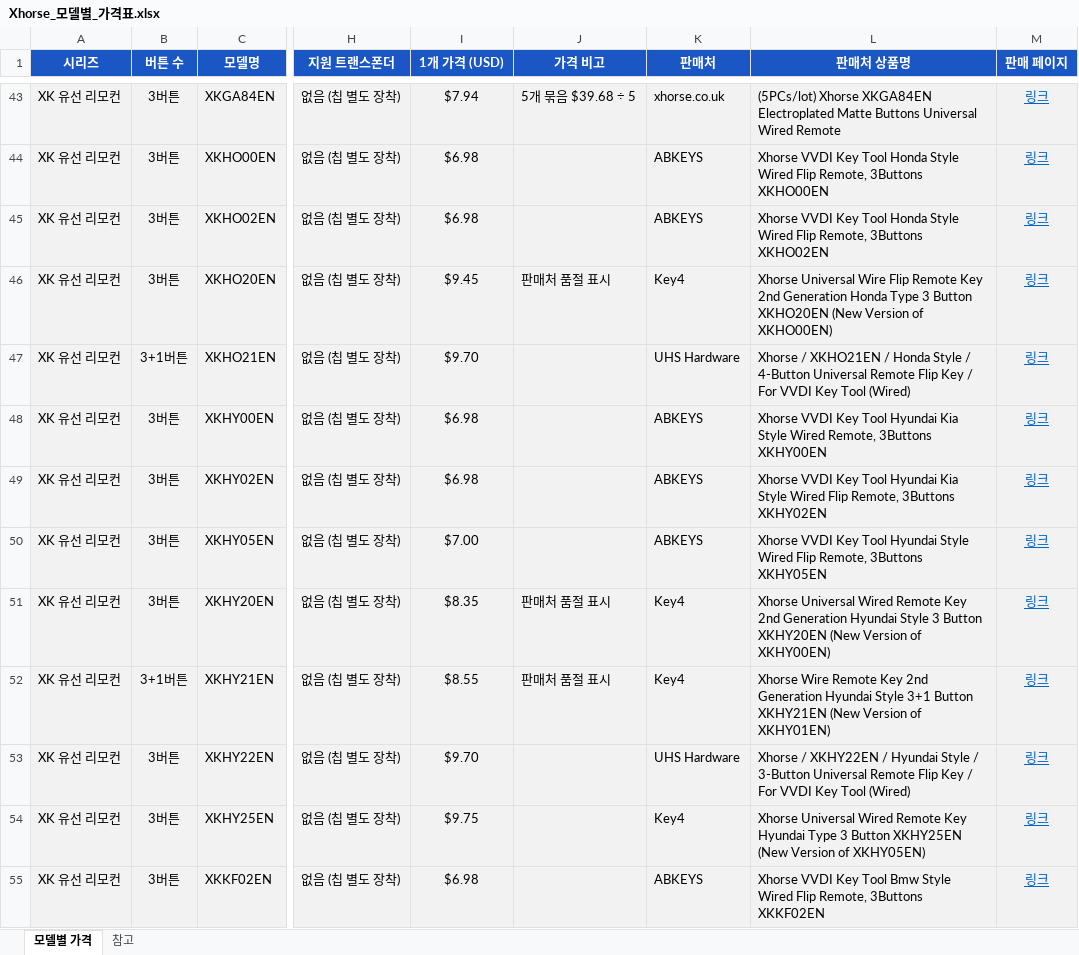
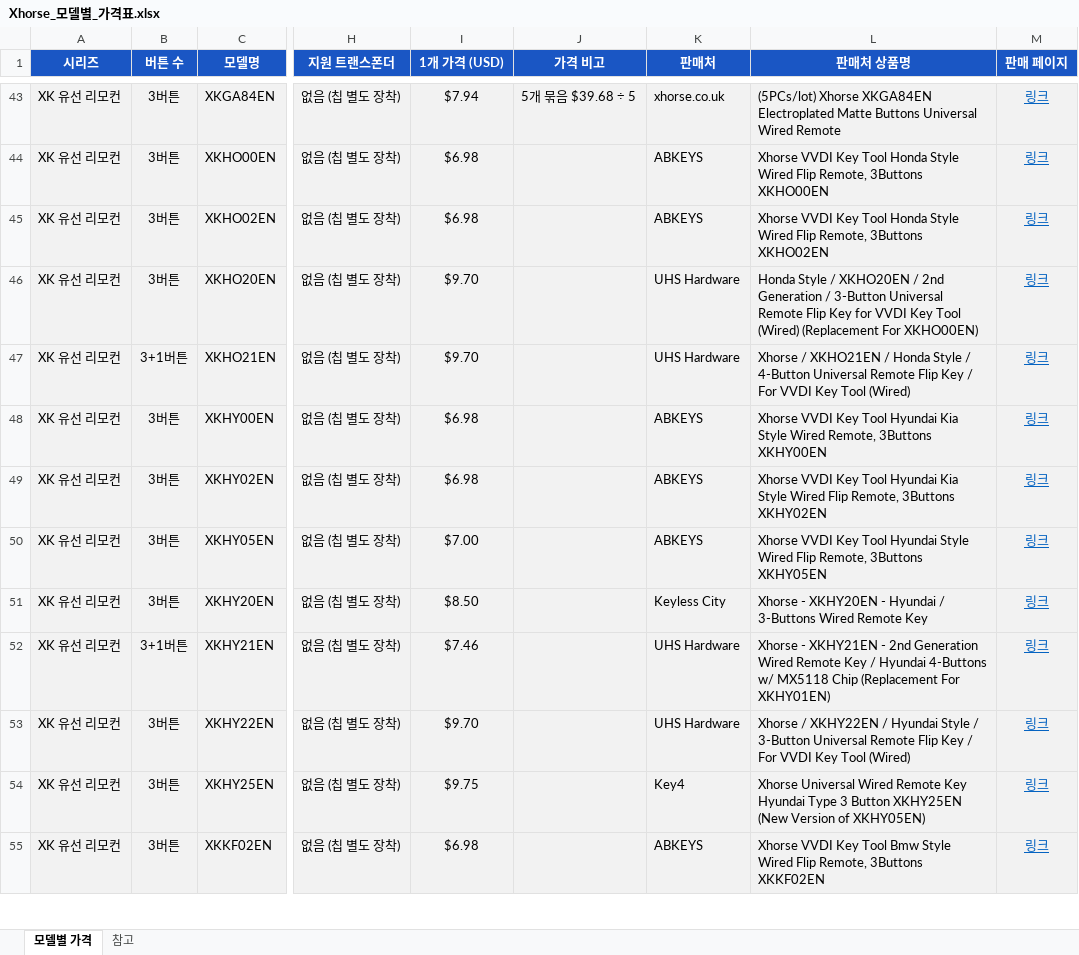
Before and after one commit to pegasusj8888-sudo/route, an Excel workbook: Xhorse_모델별_가격표.xlsx, sheet 모델별 가격, drawn as a sheet; only a part is shown, gaps mark what is left out; values as stored, in another font and other column widths than the file's, no borders; the diff covers the shown part only; the diff names each change by its address in the sheet, - before the commit and + after, or states it on an @@ line.

```diff
--- a/Xhorse_모델별_가격표.xlsx (sheet 모델별 가격)
+++ b/Xhorse_모델별_가격표.xlsx (sheet 모델별 가격)
-I46 (1개 가격 (USD)): $9.45
+I46 (1개 가격 (USD)): $9.70
-J46 (가격 비고): 판매처 품절 표시
+J46 (가격 비고): (empty)
-K46 (판매처): Key4
+K46 (판매처): UHS Hardware
-L46 (판매처 상품명): Xhorse Universal Wire Flip Remote Key 2nd Generation Honda Type 3 Button XKHO20EN (New Version of XKHO00EN)
+L46 (판매처 상품명): Honda Style / XKHO20EN / 2nd Generation / 3-Button Universal Remote Flip Key for VVDI Key Tool (Wired) (Replacement For XKHO00EN)
-I51 (1개 가격 (USD)): $8.35
+I51 (1개 가격 (USD)): $8.50
-J51:J52 (가격 비고): 판매처 품절 표시
+J51:J52 (가격 비고): (empty)
-K51 (판매처): Key4
+K51 (판매처): Keyless City
-L51 (판매처 상품명): Xhorse Universal Wired Remote Key 2nd Generation Hyundai Style 3 Button XKHY20EN (New Version of XKHY00EN)
+L51 (판매처 상품명): Xhorse - XKHY20EN - Hyundai / 3-Buttons Wired Remote Key
-I52 (1개 가격 (USD)): $8.55
+I52 (1개 가격 (USD)): $7.46
-K52 (판매처): Key4
+K52 (판매처): UHS Hardware
-L52 (판매처 상품명): Xhorse Wire Remote Key 2nd Generation Hyundai Style 3+1 Button XKHY21EN (New Version of XKHY01EN)
+L52 (판매처 상품명): Xhorse - XKHY21EN - 2nd Generation Wired Remote Key / Hyundai 4-Buttons w/ MX5118 Chip (Replacement For XKHY01EN)
```
Also changed, not shown: 119 edited cells elsewhere in this sheet.
